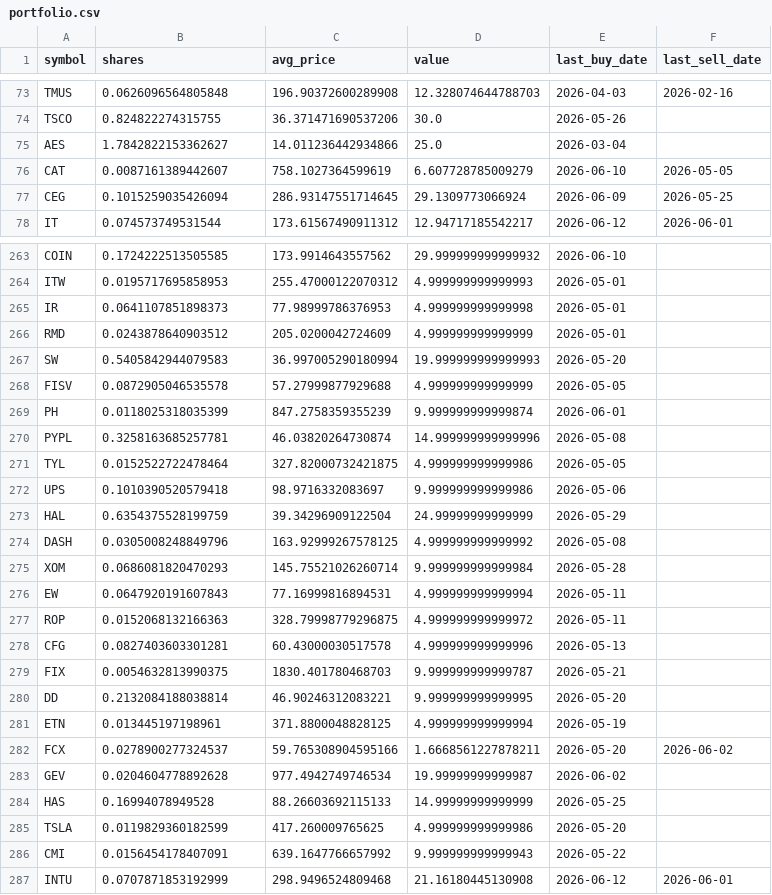
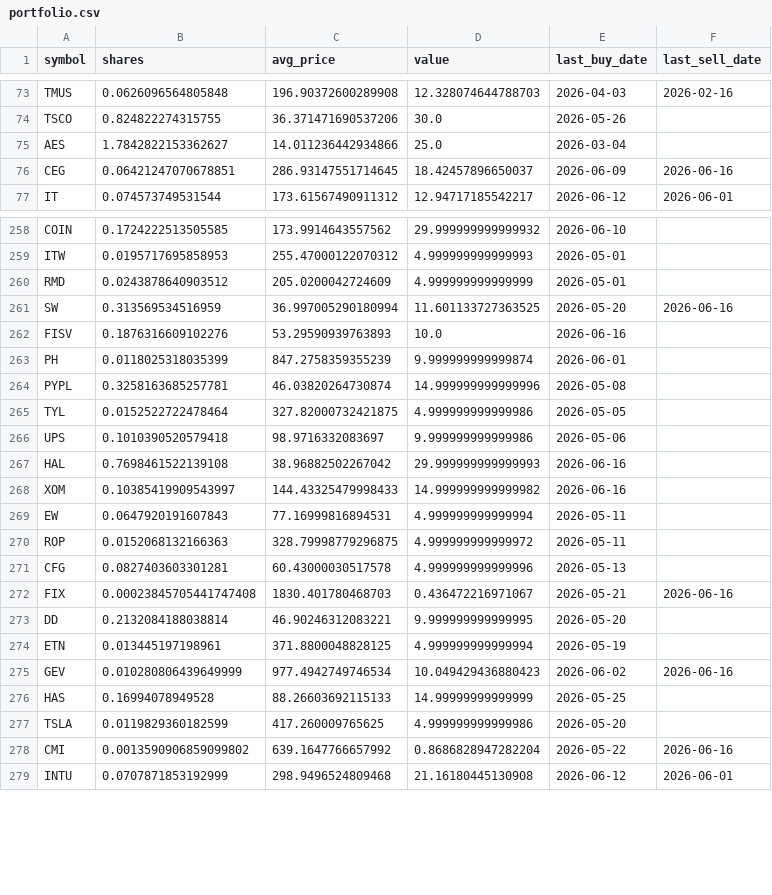
Before and after one commit to TechGroei/Test_Stock_Trading_Strategy, a CSV file: data/portfolio.csv, drawn as a sheet; only a part is shown, gaps mark what is left out; the diff covers the shown part only.

```diff
--- a/data/portfolio.csv
+++ b/data/portfolio.csv
@@ -75,4 +75,3 @@ TSCO,0.824822274315755,36.371471690537206,30.0,2026-05-26,
 AES,1.7842822153362627,14.011236442934866,25.0,2026-03-04,
-CAT,0.0087161389442607,758.1027364599619,6.607728785009279,2026-06-10,2026-05-05
-CEG,0.1015259035426094,286.93147551714645,29.1309773066924,2026-06-09,2026-05-25
+CEG,0.06421247070678851,286.93147551714645,18.42457896650037,2026-06-09,2026-06-16
 IT,0.074573749531544,173.61567490911312,12.94717185542217,2026-06-12,2026-06-01
@@ -264,6 +259,5 @@ COIN,0.1724222513505585,173.9914643557562,29.999999999999932,2026-06-10,
 ITW,0.0195717695858953,255.47000122070312,4.999999999999993,2026-05-01,
-IR,0.0641107851898373,77.98999786376953,4.999999999999998,2026-05-01,
 RMD,0.0243878640903512,205.0200042724609,4.999999999999999,2026-05-01,
-SW,0.5405842944079583,36.997005290180994,19.999999999999993,2026-05-20,
-FISV,0.0872905046535578,57.27999877929688,4.999999999999999,2026-05-05,
+SW,0.313569534516959,36.997005290180994,11.601133727363525,2026-05-20,2026-06-16
+FISV,0.1876316609102276,53.29590939763893,10.0,2026-06-16,
 PH,0.0118025318035399,847.2758359355239,9.999999999999874,2026-06-01,
@@ -272,5 +266,4 @@ TYL,0.0152522722478464,327.82000732421875,4.999999999999986,2026-05-05,
 UPS,0.1010390520579418,98.9716332083697,9.999999999999986,2026-05-06,
-HAL,0.6354375528199759,39.34296909122504,24.99999999999999,2026-05-29,
-DASH,0.0305008248849796,163.92999267578125,4.999999999999992,2026-05-08,
-XOM,0.0686081820470293,145.75521026260714,9.999999999999984,2026-05-28,
+HAL,0.7698461522139108,38.96882502267042,29.999999999999993,2026-06-16,
+XOM,0.10385419909543997,144.43325479998433,14.999999999999982,2026-06-16,
 EW,0.0647920191607843,77.16999816894531,4.999999999999994,2026-05-11,
@@ -278,10 +271,9 @@ ROP,0.0152068132166363,328.79998779296875,4.999999999999972,2026-05-11,
 CFG,0.0827403603301281,60.43000030517578,4.999999999999996,2026-05-13,
-FIX,0.0054632813990375,1830.401780468703,9.999999999999787,2026-05-21,
+FIX,0.00023845705441747408,1830.401780468703,0.436472216971067,2026-05-21,2026-06-16
 DD,0.2132084188038814,46.90246312083221,9.999999999999995,2026-05-20,
 ETN,0.013445197198961,371.8800048828125,4.999999999999994,2026-05-19,
-FCX,0.0278900277324537,59.765308904595166,1.6668561227878211,2026-05-20,2026-06-02
-GEV,0.0204604778892628,977.4942749746534,19.99999999999987,2026-06-02,
+GEV,0.010280806439649999,977.4942749746534,10.049429436880423,2026-06-02,2026-06-16
 HAS,0.16994078949528,88.26603692115133,14.99999999999999,2026-05-25,
 TSLA,0.0119829360182599,417.260009765625,4.999999999999986,2026-05-20,
-CMI,0.0156454178407091,639.1647766657992,9.999999999999943,2026-05-22,
+CMI,0.0013590906859099802,639.1647766657992,0.8686828947282204,2026-05-22,2026-06-16
 INTU,0.0707871853192999,298.9496524809468,21.16180445130908,2026-06-12,2026-06-01
```
Also changed, not shown: 5 added rows, 4 removed rows and 78 edited cells elsewhere in this file, data/trades_history.csv, 1 other file.
